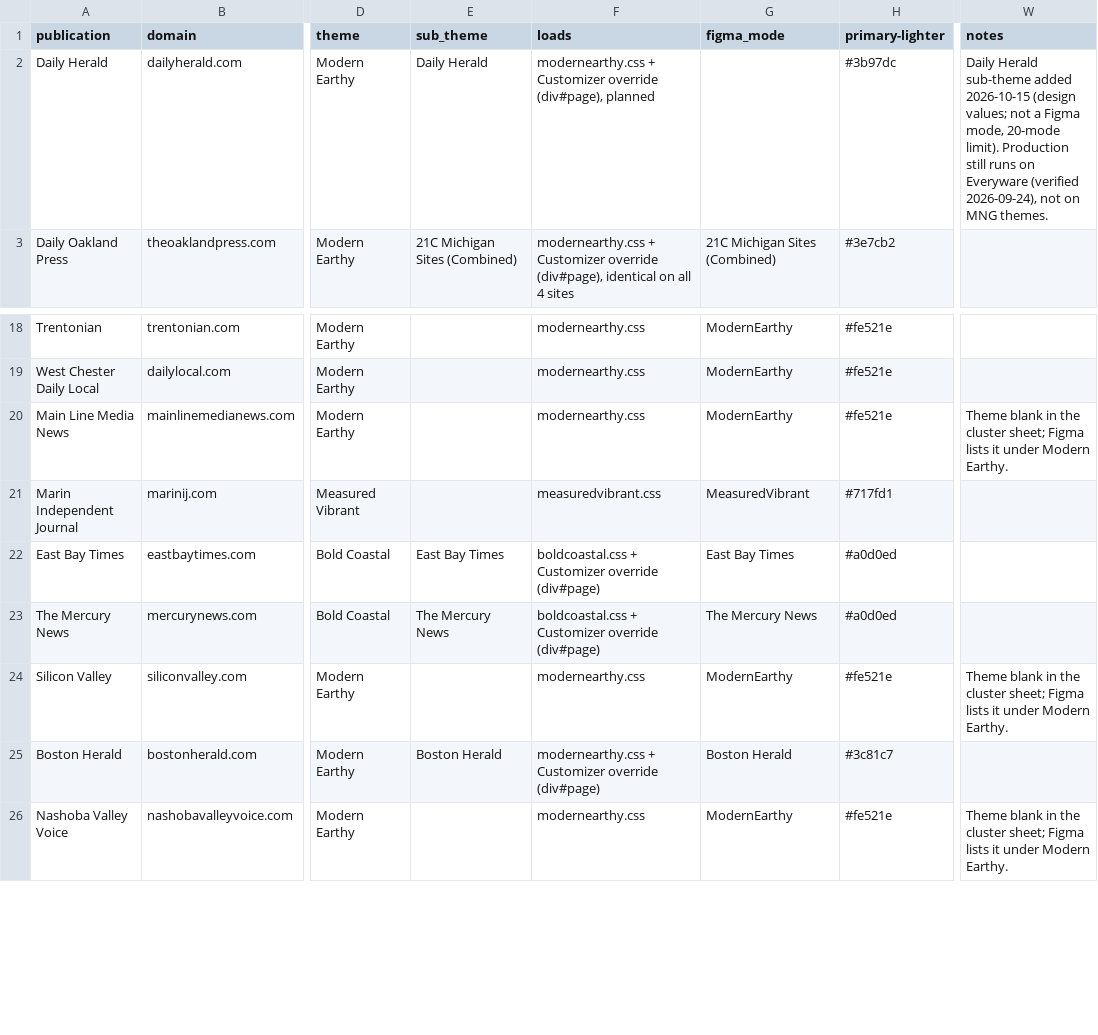
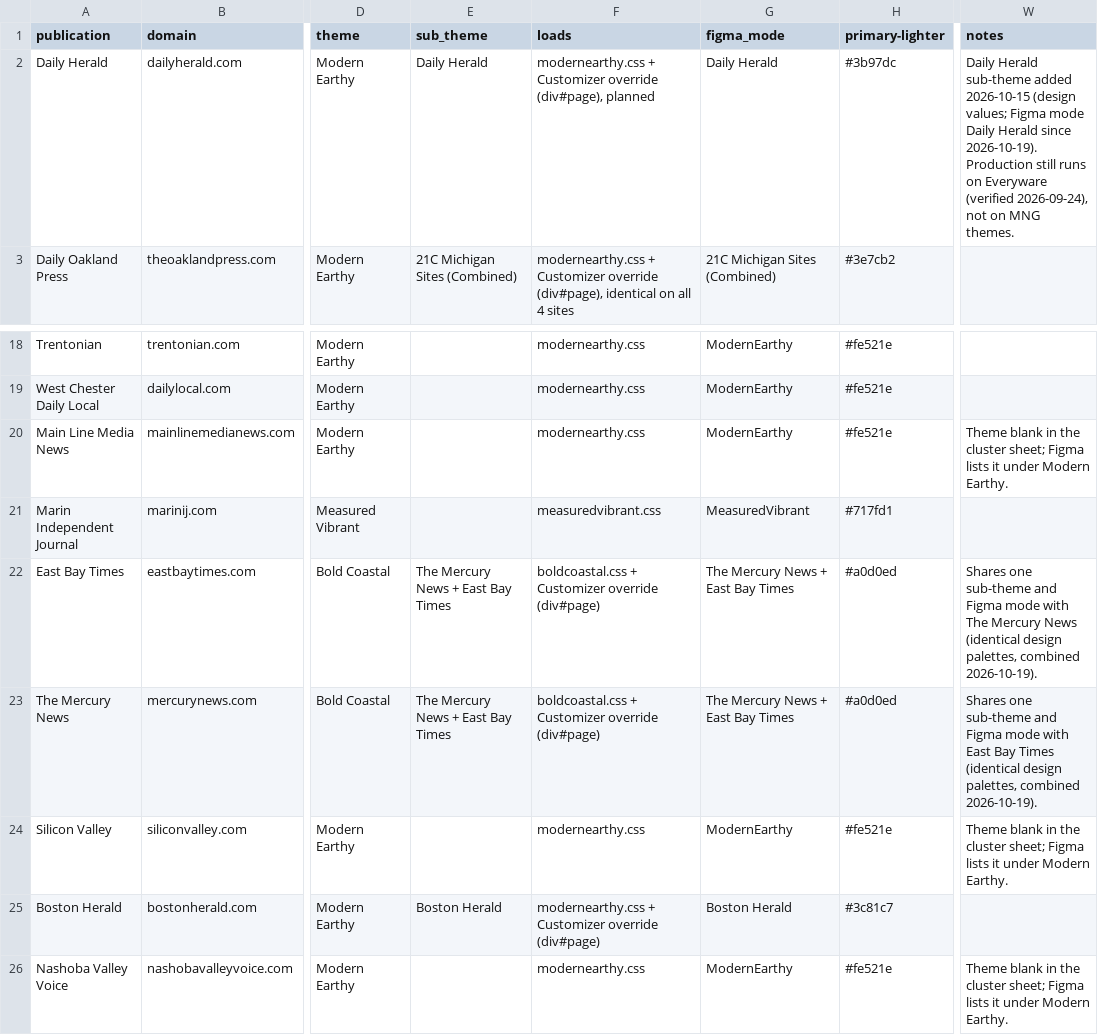
Before and after one commit to kuscholdMNG/MNGWebDesignSystem, a CSV file: tokens/colors/mng-colors-sites.csv, drawn as a sheet; only a part is shown, gaps mark what is left out; the diff names each change by its address in the sheet, - before the commit and + after, or states it on an @@ line.

```diff
--- a/tokens/colors/mng-colors-sites.csv
+++ b/tokens/colors/mng-colors-sites.csv
-G2 (figma_mode): (empty)
+G2 (figma_mode): Daily Herald
-W2 (notes): …(design values; not a Figma mode, 20-mode limit). Production still…
+W2 (notes): …(design values; Figma mode Daily Herald since 2026-10-19). Production still…
-E22 (sub_theme): East Bay Times
+E22 (sub_theme): The Mercury News + East Bay Times
-G22 (figma_mode): East Bay Times
+G22 (figma_mode): The Mercury News + East Bay Times
-W22 (notes): (empty)
+W22 (notes): Shares one sub-theme and Figma mode with The Mercury News (identical design palettes, combined 2026-10-19).
-E23 (sub_theme): The Mercury News
+E23 (sub_theme): The Mercury News + East Bay Times
-G23 (figma_mode): The Mercury News
+G23 (figma_mode): The Mercury News + East Bay Times
-W23 (notes): (empty)
+W23 (notes): Shares one sub-theme and Figma mode with East Bay Times (identical design palettes, combined 2026-10-19).
```
Also changed, not shown: 25 other files.
